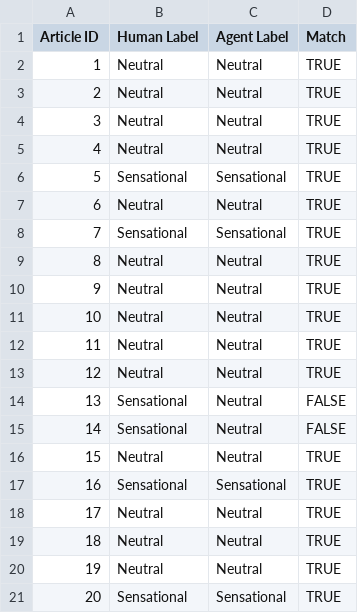
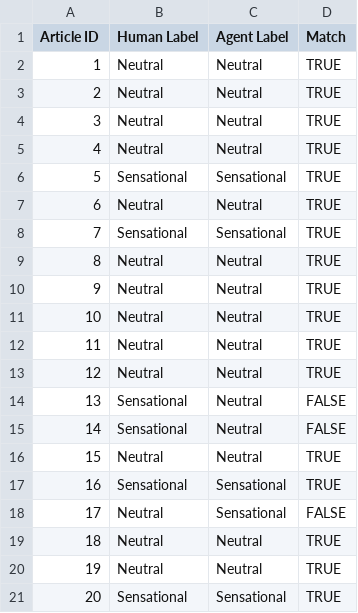
Before and after one commit to YulinChen12/Agentic-and-Fractal-Reasoning-for-Automated-Fact-Checking, a CSV file: results/COT_No_Function_Calling/COT_No_Functioning_Calling - Sensationalism.csv, drawn as a sheet.

Commit message:
correct labels

```diff
--- a/results/COT_No_Function_Calling/COT_No_Functioning_Calling - Sensationalism.csv
+++ b/results/COT_No_Function_Calling/COT_No_Functioning_Calling - Sensationalism.csv
@@ -17,3 +17,3 @@ Article ID,Human Label,Agent Label,Match
 16,Sensational,Sensational,TRUE
-17,Neutral,Neutral,TRUE
+17,Neutral,Sensational,FALSE
 18,Neutral,Neutral,TRUE
```
Also changed, not shown: results/agent_comparison.csv.
